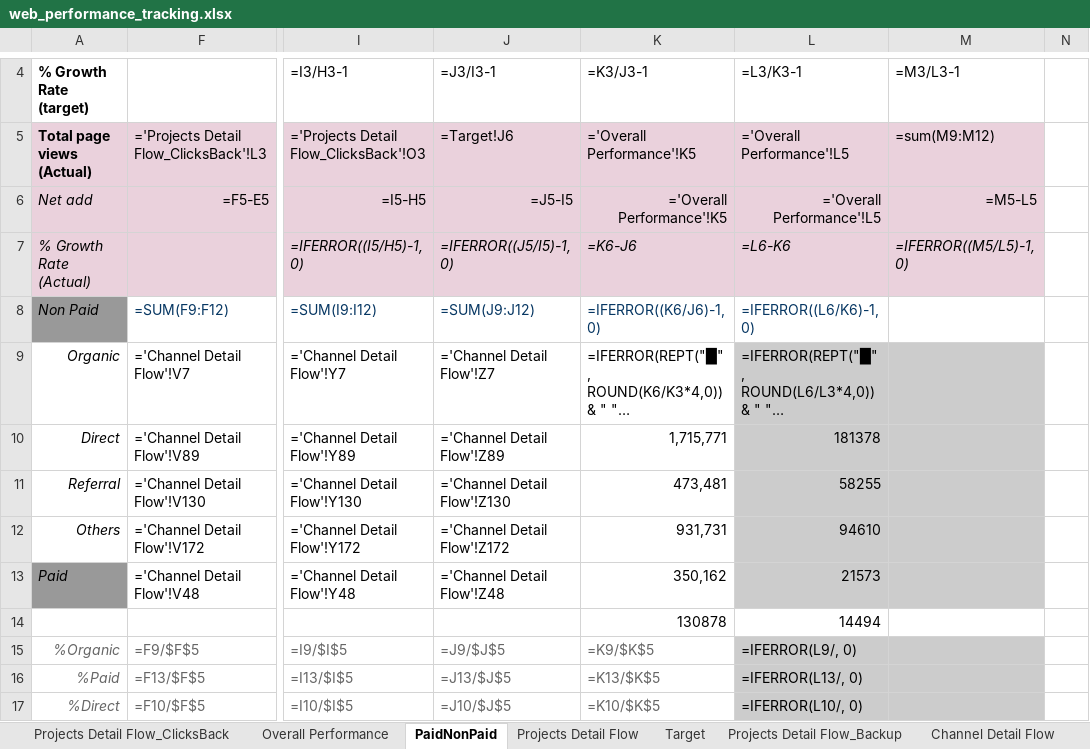
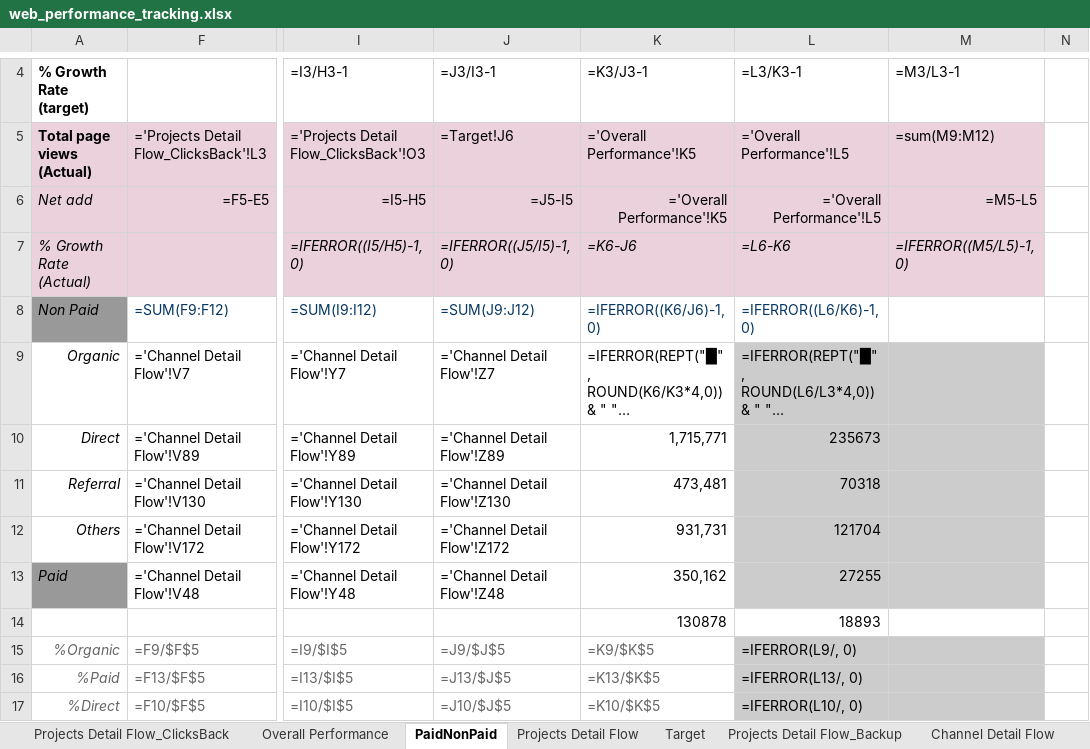
Before and after one commit to stormhoang/hienho-knowledgebase, an Excel workbook: 07_REPORTS/web_performance_tracking.xlsx, sheet PaidNonPaid, drawn as a sheet; only a part is shown, gaps mark what is left out; long unchanged cells end in …; values as stored, in another font and other column widths than the file's, no borders; formulas without a stored value are shown as written; conditional formats not drawn; the diff names each change by its address in the sheet, - before the commit and + after, or states it on an @@ line.

```diff
--- a/07_REPORTS/web_performance_tracking.xlsx (sheet PaidNonPaid)
+++ b/07_REPORTS/web_performance_tracking.xlsx (sheet PaidNonPaid)
-L10: 181378
+L10: 235673
-L11: 58255
+L11: 70318
-L12: 94610
+L12: 121704
-L13: 21573
+L13: 27255
-L14: 14494
+L14: 18893
```
Also changed, not shown: sheet MTD Pivot, sheet Full month Pivot, sheet Overall Performance, 05_HUBS/cinema/cinema_hub_roadmap_drive_sync.xlsx, 07_REPORTS/web_platform_performance.xlsx, 38 other files.
